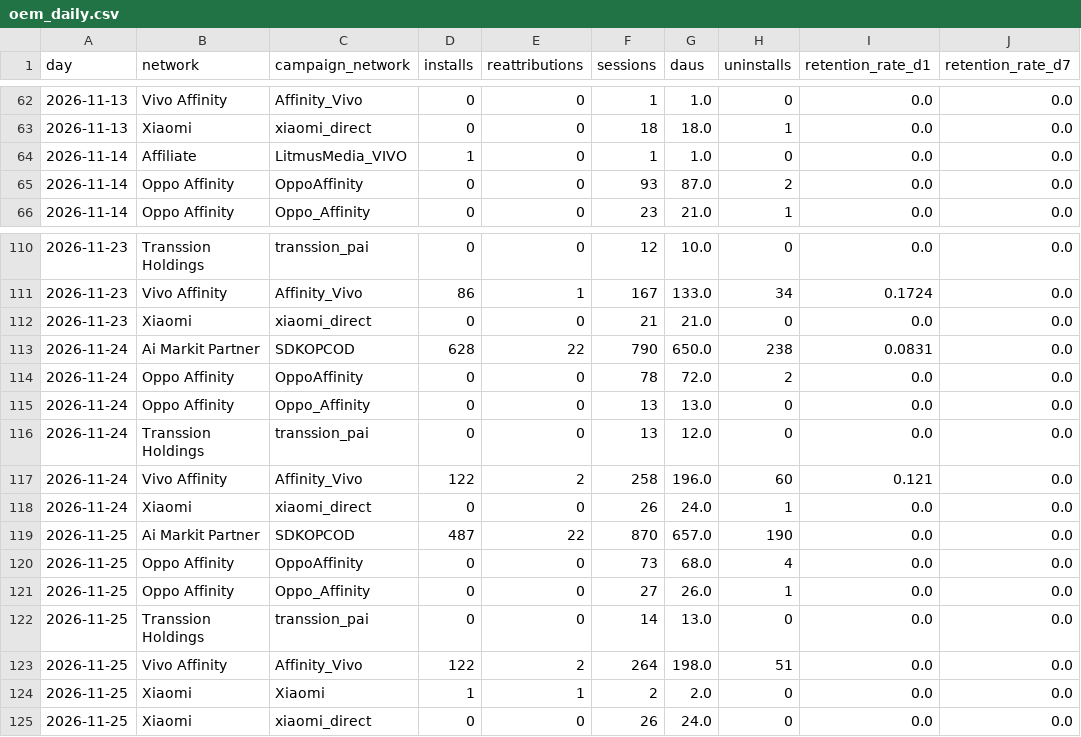
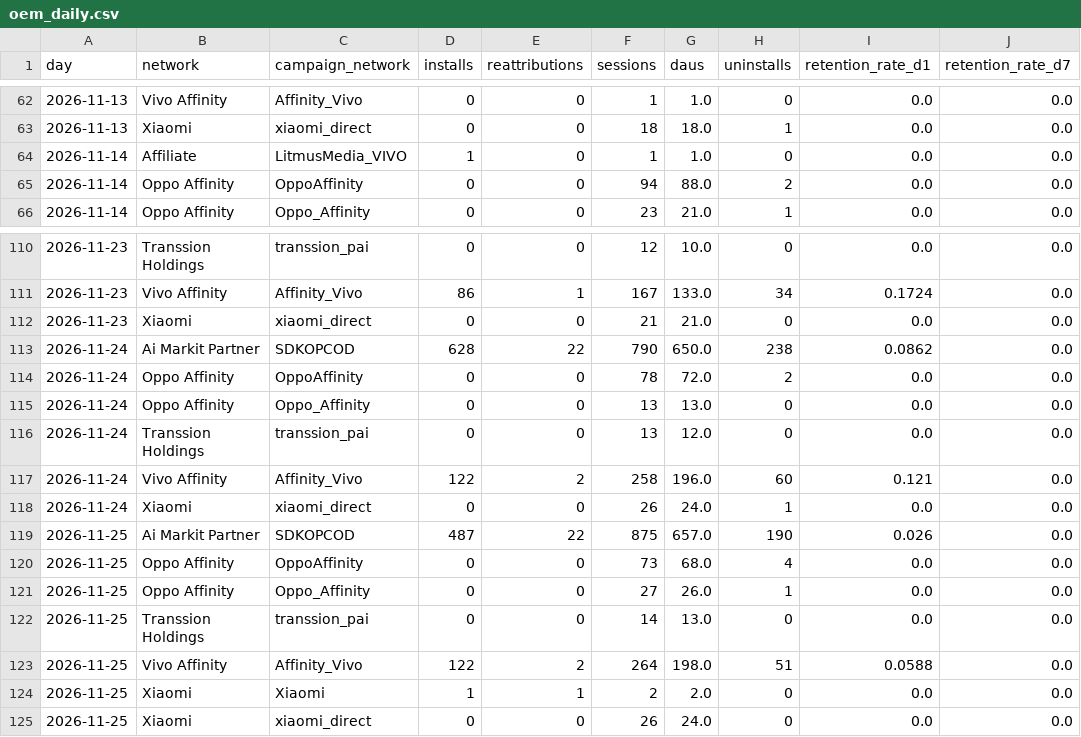
Before and after one commit to kshitijbhatiakaul/tuktuki-master-tracker, a CSV file: data/oem/oem_daily.csv, drawn as a sheet; only a part is shown, gaps mark what is left out.

```diff
--- a/data/oem/oem_daily.csv
+++ b/data/oem/oem_daily.csv
@@ -64,3 +64,3 @@ day,network,campaign_network,installs,reattributions,sessions,daus,uninstalls,re
 2026-11-14,Affiliate,LitmusMedia_VIVO,1,0,1,1.0,0,0.0,0.0
-2026-11-14,Oppo Affinity,OppoAffinity,0,0,93,87.0,2,0.0,0.0
+2026-11-14,Oppo Affinity,OppoAffinity,0,0,94,88.0,2,0.0,0.0
 2026-11-14,Oppo Affinity,Oppo_Affinity,0,0,23,21.0,1,0.0,0.0
@@ -112,3 +112,3 @@ day,network,campaign_network,installs,reattributions,sessions,daus,uninstalls,re
 2026-11-23,Xiaomi,xiaomi_direct,0,0,21,21.0,0,0.0,0.0
-2026-11-24,Ai Markit Partner,SDKOPCOD,628,22,790,650.0,238,0.0831,0.0
+2026-11-24,Ai Markit Partner,SDKOPCOD,628,22,790,650.0,238,0.0862,0.0
 2026-11-24,Oppo Affinity,OppoAffinity,0,0,78,72.0,2,0.0,0.0
@@ -118,3 +118,3 @@ day,network,campaign_network,installs,reattributions,sessions,daus,uninstalls,re
 2026-11-24,Xiaomi,xiaomi_direct,0,0,26,24.0,1,0.0,0.0
-2026-11-25,Ai Markit Partner,SDKOPCOD,487,22,870,657.0,190,0.0,0.0
+2026-11-25,Ai Markit Partner,SDKOPCOD,487,22,875,657.0,190,0.026,0.0
 2026-11-25,Oppo Affinity,OppoAffinity,0,0,73,68.0,4,0.0,0.0
@@ -122,3 +122,3 @@ day,network,campaign_network,installs,reattributions,sessions,daus,uninstalls,re
 2026-11-25,Transsion Holdings,transsion_pai,0,0,14,13.0,0,0.0,0.0
-2026-11-25,Vivo Affinity,Affinity_Vivo,122,2,264,198.0,51,0.0,0.0
+2026-11-25,Vivo Affinity,Affinity_Vivo,122,2,264,198.0,51,0.0588,0.0
 2026-11-25,Xiaomi,Xiaomi,1,1,2,2.0,0,0.0,0.0
```
Also changed, not shown: data/behaviour/chanday.csv, data/behaviour/channels.csv, 35 other files.
